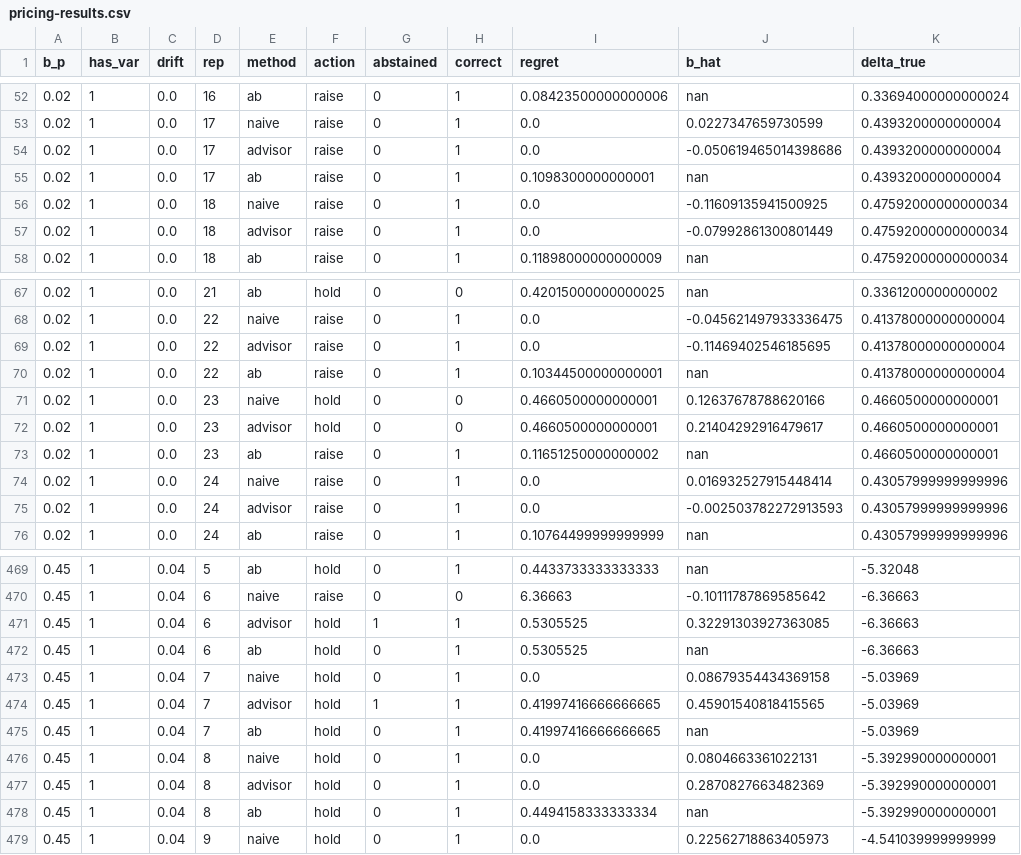
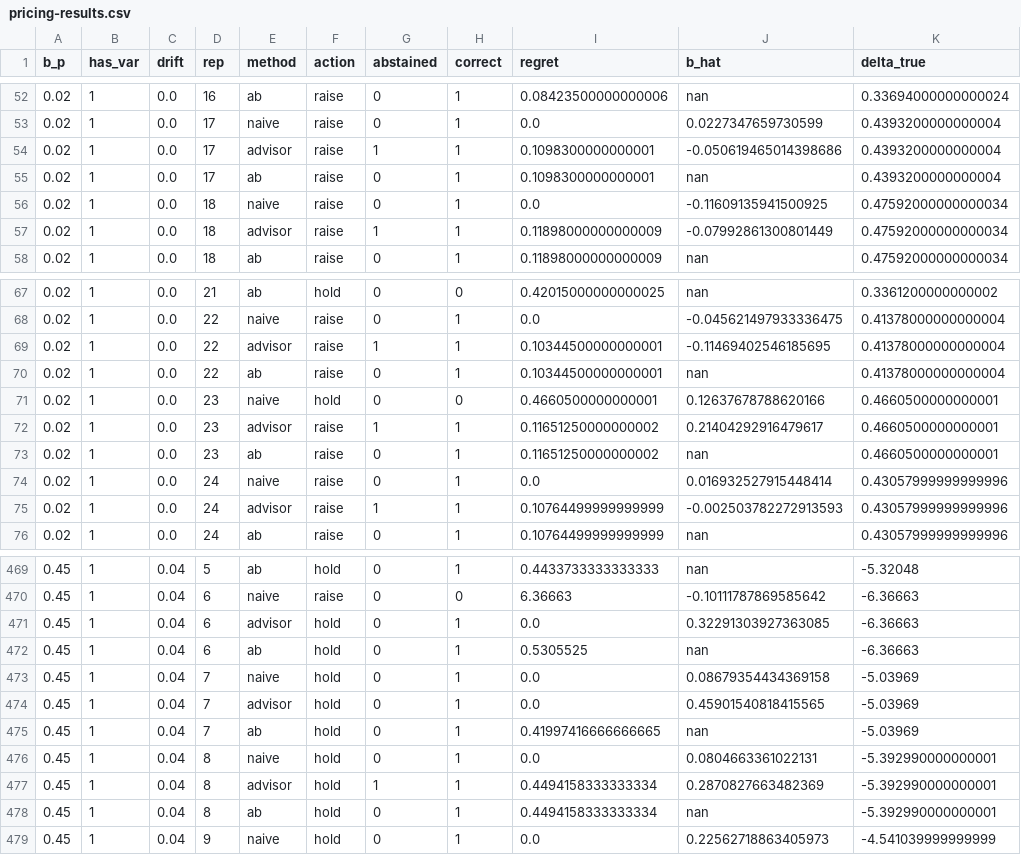
Before and after one commit to VasPug/subscription-causal-advisor, a CSV file: figs/pricing-results.csv, drawn as a sheet; only a part is shown, gaps mark what is left out; the diff covers the shown part only.

```diff
--- a/figs/pricing-results.csv
+++ b/figs/pricing-results.csv
@@ -53,6 +53,6 @@ b_p,has_var,drift,rep,method,action,abstained,correct,regret,b_hat,delta_true
 0.02,1,0.0,17,naive,raise,0,1,0.0,0.0227347659730599,0.4393200000000004
-0.02,1,0.0,17,advisor,raise,0,1,0.0,-0.050619465014398686,0.4393200000000004
+0.02,1,0.0,17,advisor,raise,1,1,0.1098300000000001,-0.050619465014398686,0.4393200000000004
 0.02,1,0.0,17,ab,raise,0,1,0.1098300000000001,nan,0.4393200000000004
 0.02,1,0.0,18,naive,raise,0,1,0.0,-0.11609135941500925,0.47592000000000034
-0.02,1,0.0,18,advisor,raise,0,1,0.0,-0.07992861300801449,0.47592000000000034
+0.02,1,0.0,18,advisor,raise,1,1,0.11898000000000009,-0.07992861300801449,0.47592000000000034
 0.02,1,0.0,18,ab,raise,0,1,0.11898000000000009,nan,0.47592000000000034
@@ -68,9 +68,9 @@ b_p,has_var,drift,rep,method,action,abstained,correct,regret,b_hat,delta_true
 0.02,1,0.0,22,naive,raise,0,1,0.0,-0.045621497933336475,0.41378000000000004
-0.02,1,0.0,22,advisor,raise,0,1,0.0,-0.11469402546185695,0.41378000000000004
+0.02,1,0.0,22,advisor,raise,1,1,0.10344500000000001,-0.11469402546185695,0.41378000000000004
 0.02,1,0.0,22,ab,raise,0,1,0.10344500000000001,nan,0.41378000000000004
 0.02,1,0.0,23,naive,hold,0,0,0.4660500000000001,0.12637678788620166,0.4660500000000001
-0.02,1,0.0,23,advisor,hold,0,0,0.4660500000000001,0.21404292916479617,0.4660500000000001
+0.02,1,0.0,23,advisor,raise,1,1,0.11651250000000002,0.21404292916479617,0.4660500000000001
 0.02,1,0.0,23,ab,raise,0,1,0.11651250000000002,nan,0.4660500000000001
 0.02,1,0.0,24,naive,raise,0,1,0.0,0.016932527915448414,0.43057999999999996
-0.02,1,0.0,24,advisor,raise,0,1,0.0,-0.002503782272913593,0.43057999999999996
+0.02,1,0.0,24,advisor,raise,1,1,0.10764499999999999,-0.002503782272913593,0.43057999999999996
 0.02,1,0.0,24,ab,raise,0,1,0.10764499999999999,nan,0.43057999999999996
@@ -470,9 +470,9 @@ b_p,has_var,drift,rep,method,action,abstained,correct,regret,b_hat,delta_true
 0.45,1,0.04,6,naive,raise,0,0,6.36663,-0.10111787869585642,-6.36663
-0.45,1,0.04,6,advisor,hold,1,1,0.5305525,0.32291303927363085,-6.36663
+0.45,1,0.04,6,advisor,hold,0,1,0.0,0.32291303927363085,-6.36663
 0.45,1,0.04,6,ab,hold,0,1,0.5305525,nan,-6.36663
 0.45,1,0.04,7,naive,hold,0,1,0.0,0.08679354434369158,-5.03969
-0.45,1,0.04,7,advisor,hold,1,1,0.41997416666666665,0.45901540818415565,-5.03969
+0.45,1,0.04,7,advisor,hold,0,1,0.0,0.45901540818415565,-5.03969
 0.45,1,0.04,7,ab,hold,0,1,0.41997416666666665,nan,-5.03969
 0.45,1,0.04,8,naive,hold,0,1,0.0,0.0804663361022131,-5.392990000000001
-0.45,1,0.04,8,advisor,hold,0,1,0.0,0.2870827663482369,-5.392990000000001
+0.45,1,0.04,8,advisor,hold,1,1,0.4494158333333334,0.2870827663482369,-5.392990000000001
 0.45,1,0.04,8,ab,hold,0,1,0.4494158333333334,nan,-5.392990000000001
```
Also changed, not shown: 68 edited cells elsewhere in this file, figs/packaging-results.csv, 5 other files.
